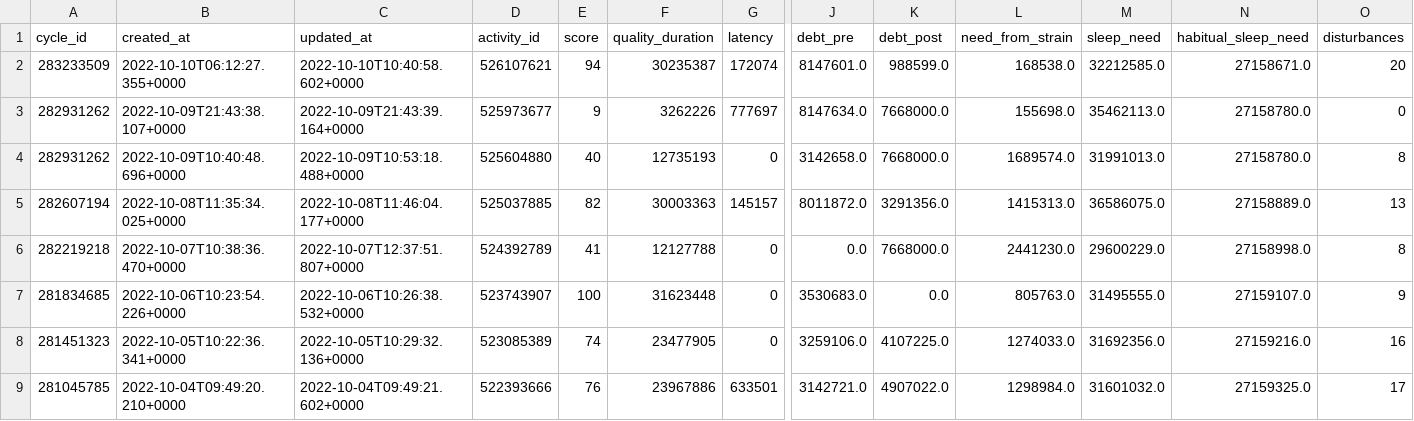
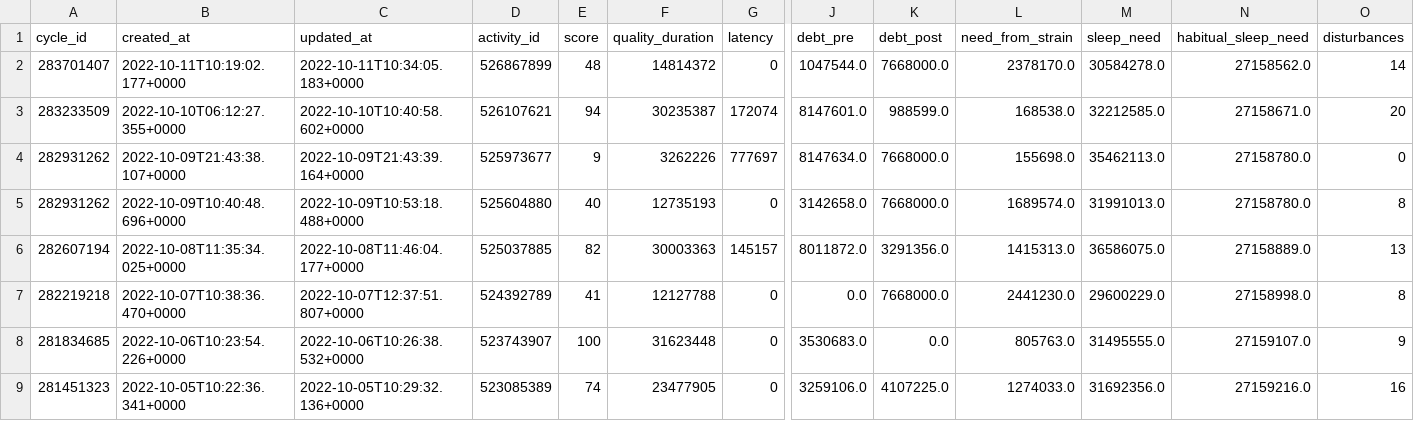
Before and after one commit to jrozra200/jakes_health_kit, a CSV file: data/sleeps.csv, drawn as a sheet; only a part is shown, gaps mark what is left out; the shorter side is filled out with more unchanged rows; rows hold the shown columns only; the diff names each change by its address in the sheet, - before the commit and + after, or states it on an @@ line.

```diff
--- a/data/sleeps.csv
+++ b/data/sleeps.csv
+row 2: 283701407 | 2022-10-11T10:19:02.177+0000 | 2022-10-11T10:34:05.183+0000 | 526867899 | 48 | 14814372 | 0 | 1047544.0 | 7668000.0 | 2378170.0 | 30584278.0 | 27158562.0 | 14
```
Also changed, not shown: data/cycles.csv, data/recovery.csv, 4 other files.
